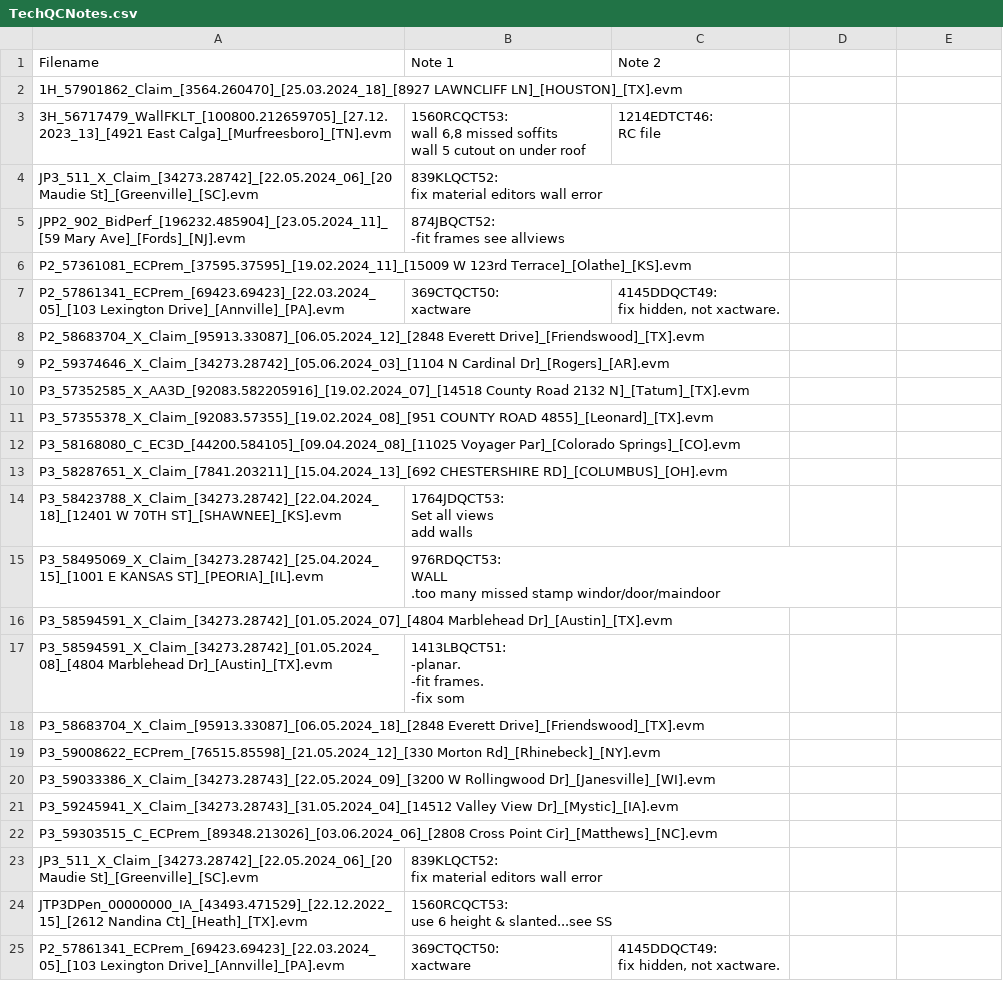
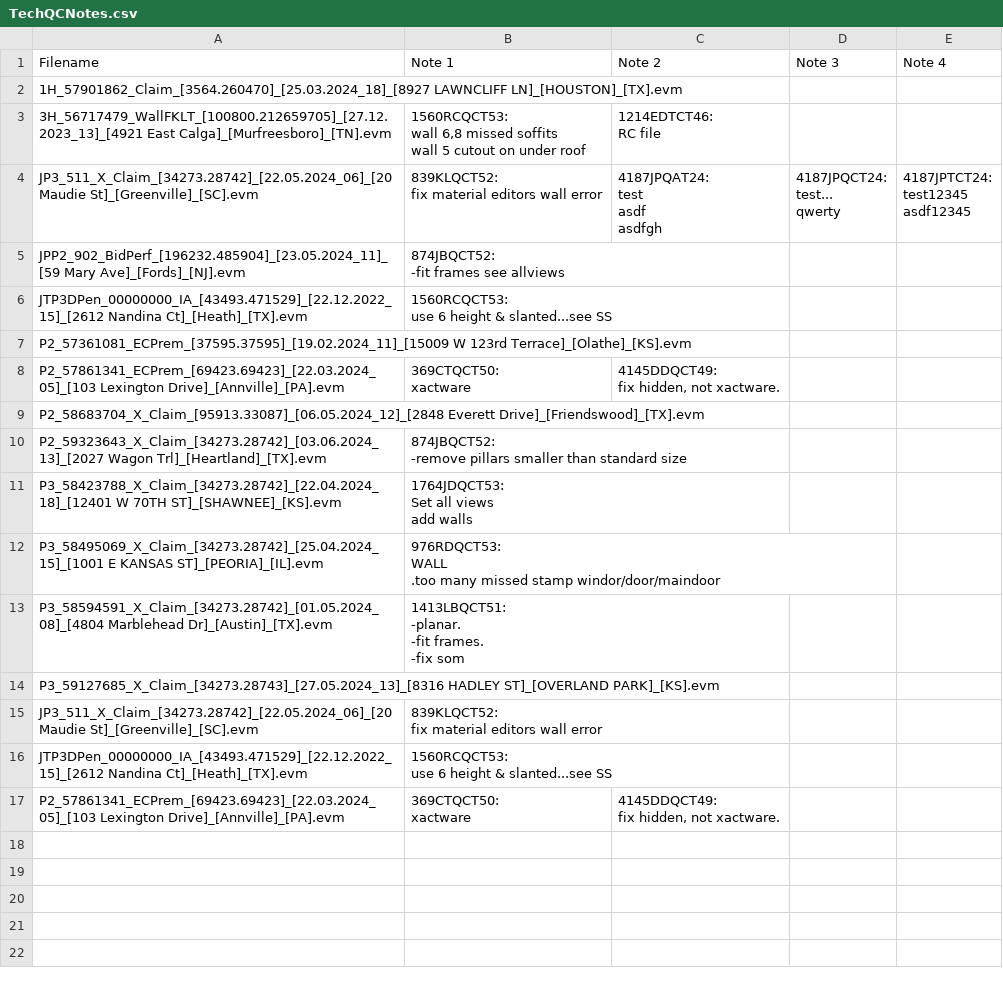
Before and after one commit to jpogzs/EVMData, a CSV file: TechQCNotes.csv, drawn as a sheet; removed rows and columns are numbered as before the commit, all else as after; ↵ is a line break in a cell; the diff names each change by its address in the sheet, - before the commit and + after, or states it on an @@ line.

```diff
--- a/TechQCNotes.csv
+++ b/TechQCNotes.csv
-D1: (empty)
+D1: Note 3
-E1: (empty)
+E1: Note 4
-C4 (Note 2): (empty)
+C4 (Note 2): 4187JPQAT24: ↵ test ↵ asdf ↵ asdfgh
-D4 (Note 3): (empty)
+D4 (Note 3): 4187JPQCT24: ↵ test... ↵ qwerty
-E4 (Note 4): (empty)
+E4 (Note 4): 4187JPTCT24: ↵ test12345 ↵ asdf12345
+row 6: JTP3DPen_00000000_IA_[43493.471529]_[22.12.2022_15]_[2612 Nandina Ct]_[Heath]_[TX].evm | 1560RCQCT53: ↵ use 6 height & slanted...see SS
-row 9: P2_59374646_X_Claim_[34273.28742]_[05.06.2024_03]_[1104 N Cardinal Dr]_[Rogers]_[AR].evm
-row 10: P3_57352585_X_AA3D_[92083.582205916]_[19.02.2024_07]_[14518 County Road 2132 N]_[Tatum]_[TX].evm
-row 11: P3_57355378_X_Claim_[92083.57355]_[19.02.2024_08]_[951 COUNTY ROAD 4855]_[Leonard]_[TX].evm
-row 12: P3_58168080_C_EC3D_[44200.584105]_[09.04.2024_08]_[11025 Voyager Par]_[Colorado Springs]_[CO].evm
-row 13: P3_58287651_X_Claim_[7841.203211]_[15.04.2024_13]_[692 CHESTERSHIRE RD]_[COLUMBUS]_[OH].evm
+row 10: P2_59323643_X_Claim_[34273.28742]_[03.06.2024_13]_[2027 Wagon Trl]_[Heartland]_[TX].evm | 874JBQCT52: ↵ -remove pillars smaller than standard size
-row 16: P3_58594591_X_Claim_[34273.28742]_[01.05.2024_07]_[4804 Marblehead Dr]_[Austin]_[TX].evm
-A14 (Filename): P3_58683704_X_Claim_[95913.33087]_[06.05.2024_18]_[2848 Everett Drive]_[Friendswood]_[TX].evm
+A14 (Filename): P3_59127685_X_Claim_[34273.28743]_[27.05.2024_13]_[8316 HADLEY ST]_[OVERLAND PARK]_[KS].evm
-row 19: P3_59008622_ECPrem_[76515.85598]_[21.05.2024_12]_[330 Morton Rd]_[Rhinebeck]_[NY].evm
-row 20: P3_59033386_X_Claim_[34273.28743]_[22.05.2024_09]_[3200 W Rollingwood Dr]_[Janesville]_[WI].evm
-row 21: P3_59245941_X_Claim_[34273.28743]_[31.05.2024_04]_[14512 Valley View Dr]_[Mystic]_[IA].evm
-row 22: P3_59303515_C_ECPrem_[89348.213026]_[03.06.2024_06]_[2808 Cross Point Cir]_[Matthews]_[NC].evm
```
Also changed, not shown: 16 other files.
